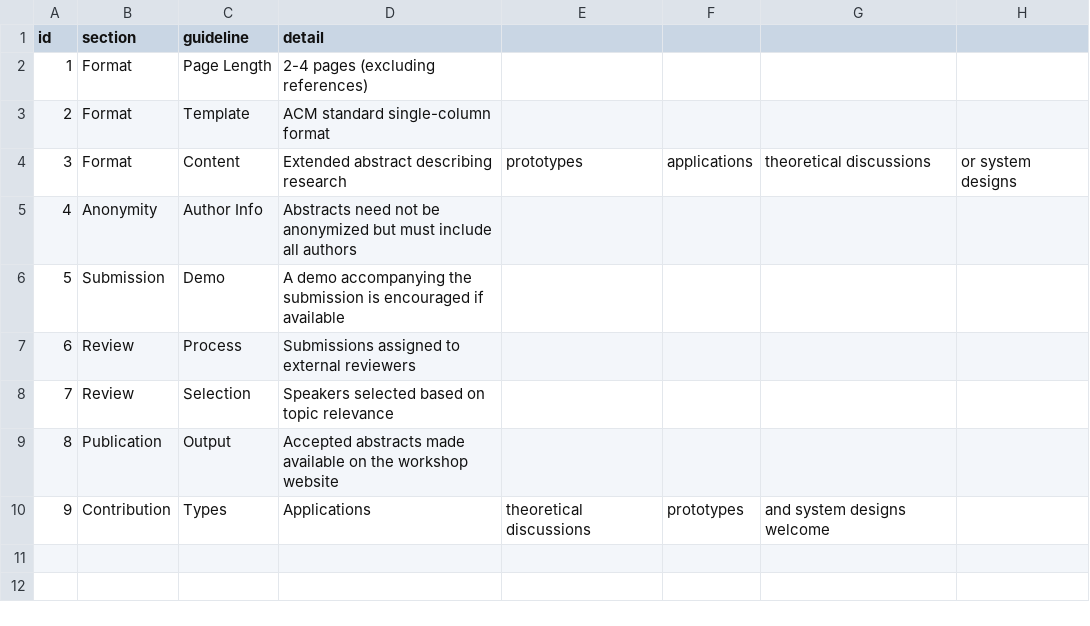
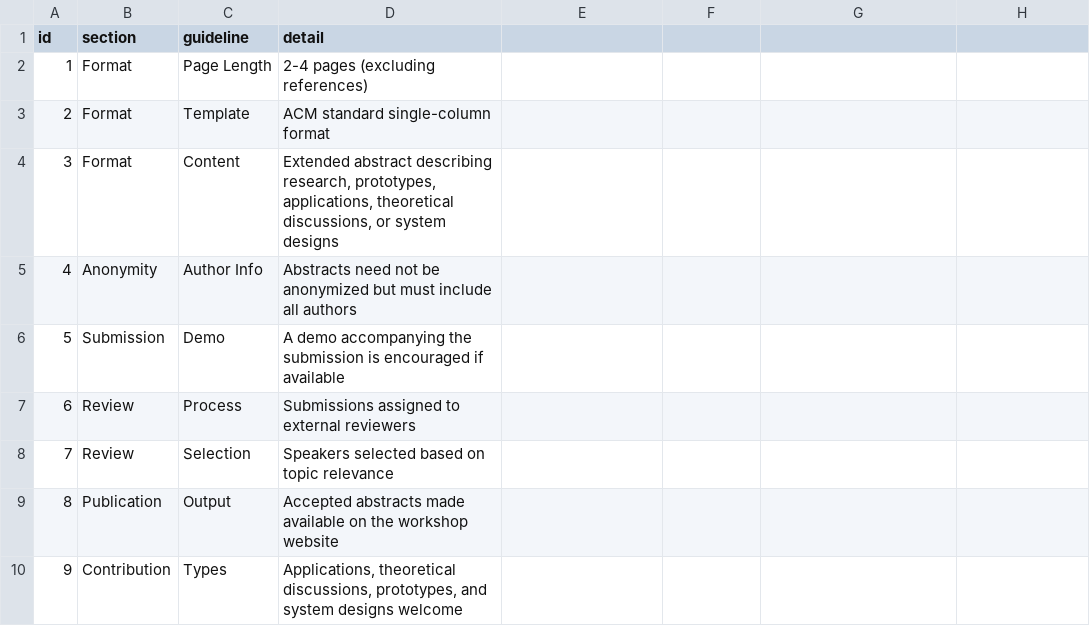
Before and after one commit to hcai4ids/hcai4ids-workshop, a CSV file: data/guidelines.csv, drawn as a sheet.

Commit message:
Simplify submission page and add section navigation

```diff
--- a/data/guidelines.csv
+++ b/data/guidelines.csv
@@ -3,3 +3,3 @@ id,section,guideline,detail
 2,Format,Template,ACM standard single-column format
-3,Format,Content,Extended abstract describing research, prototypes, applications, theoretical discussions, or system designs
+3,Format,Content,"Extended abstract describing research, prototypes, applications, theoretical discussions, or system designs"
 4,Anonymity,Author Info,Abstracts need not be anonymized but must include all authors
@@ -9,2 +9,2 @@ id,section,guideline,detail
 8,Publication,Output,Accepted abstracts made available on the workshop website
-9,Contribution,Types,Applications, theoretical discussions, prototypes, and system designs welcome
+9,Contribution,Types,"Applications, theoretical discussions, prototypes, and system designs welcome"
```
Also changed, not shown: 6 other files.
